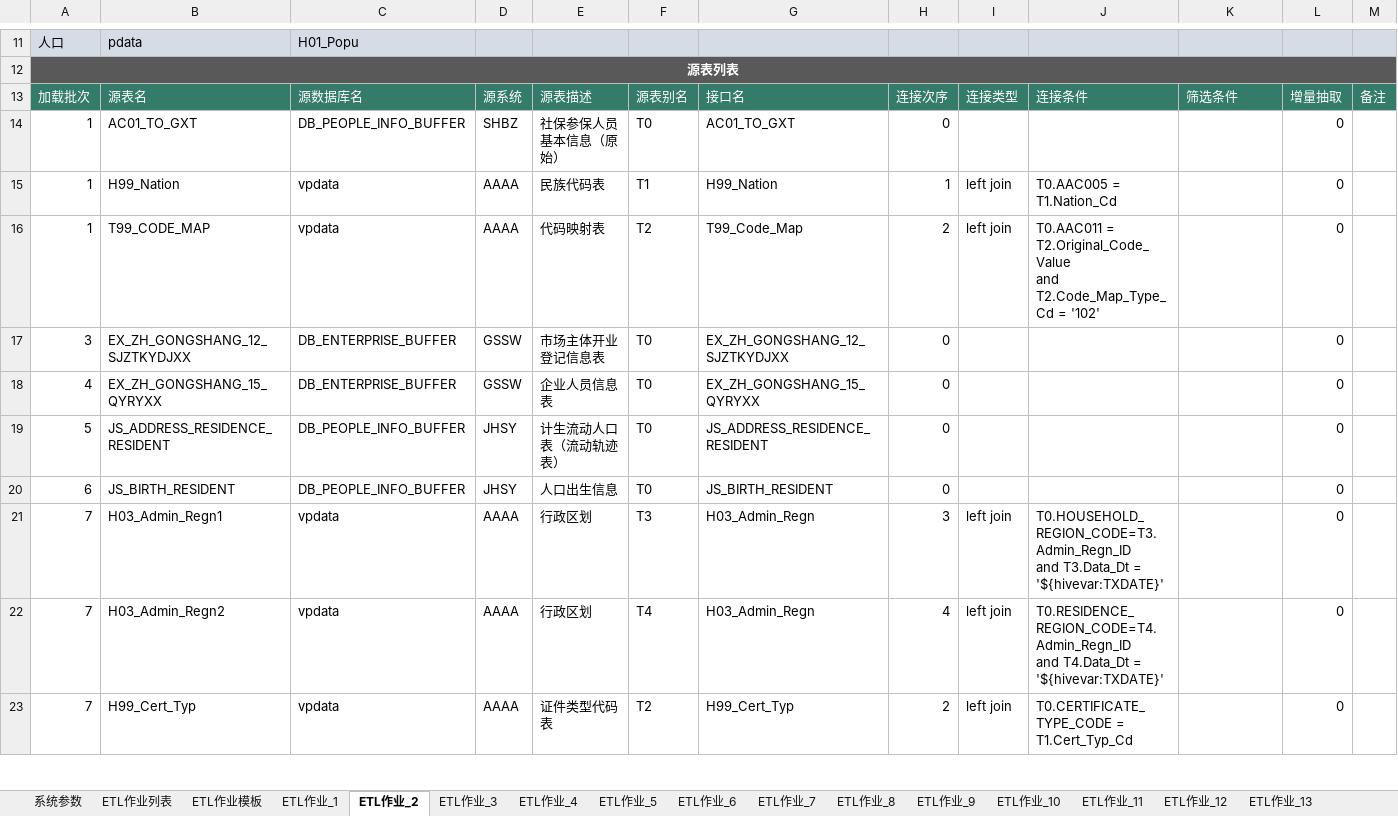
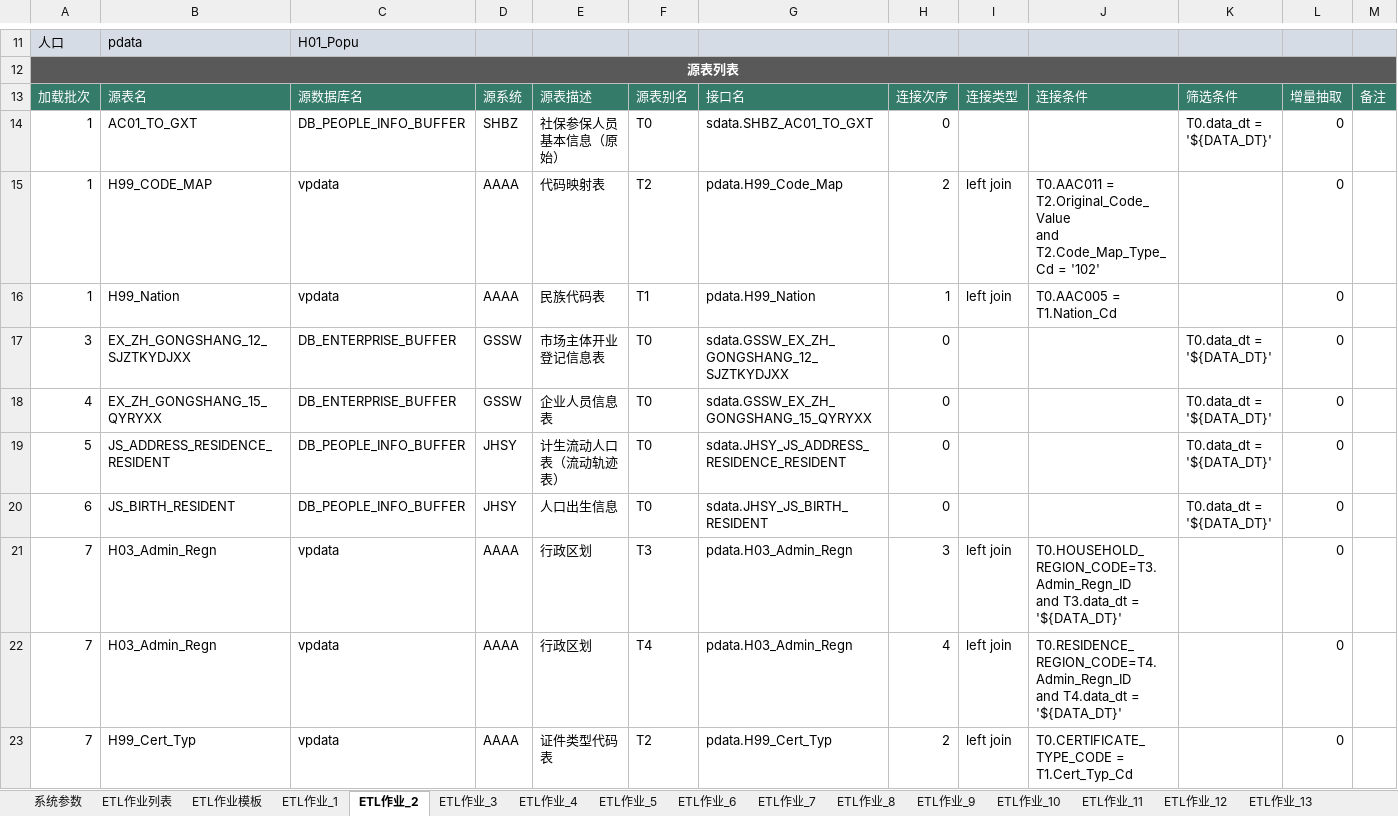
Before and after one commit to qq85609655/etldev-1, an Excel workbook: ETL作业定义工作表.xlsm, sheet ETL作业_2, drawn as a sheet; only a part is shown, gaps mark what is left out; values as stored, in another font and other column widths than the file's, no borders; charts and pictures and table styles not drawn; removed rows and columns are numbered as before the commit, all else as after; rows hold the shown columns only; ↵ is a line break in a cell; the diff covers the shown part only; the diff names each change by its address in the sheet, - before the commit and + after, or states it on an @@ line.

```diff
--- a/ETL作业定义工作表.xlsm (sheet ETL作业_2)
+++ b/ETL作业定义工作表.xlsm (sheet ETL作业_2)
-G14: AC01_TO_GXT
+G14: sdata.SHBZ_AC01_TO_GXT
-K14: (empty)
+K14: T0.data_dt = '${DATA_DT}'
+row 15: 1 | H99_CODE_MAP | vpdata | AAAA | 代码映射表 | T2 | pdata.H99_Code_Map | 2 | left join | T0.AAC011 = T2.Original_Code_Value ↵ and T2.Code_Map_Type_Cd = '102' |  | 0
-G16: H99_Nation
+G16: pdata.H99_Nation
-row 16: 1 | T99_CODE_MAP | vpdata | AAAA | 代码映射表 | T2 | T99_Code_Map | 2 | left join | T0.AAC011 = T2.Original_Code_Value ↵ and T2.Code_Map_Type_Cd = '102' |  | 0
-G17: EX_ZH_GONGSHANG_12_SJZTKYDJXX
+G17: sdata.GSSW_EX_ZH_GONGSHANG_12_SJZTKYDJXX
-K17:K20: (empty)
+K17:K20: T0.data_dt = '${DATA_DT}'
-G18: EX_ZH_GONGSHANG_15_QYRYXX
+G18: sdata.GSSW_EX_ZH_GONGSHANG_15_QYRYXX
-G19: JS_ADDRESS_RESIDENCE_RESIDENT
+G19: sdata.JHSY_JS_ADDRESS_RESIDENCE_RESIDENT
-G20: JS_BIRTH_RESIDENT
+G20: sdata.JHSY_JS_BIRTH_RESIDENT
-B21: H03_Admin_Regn1
+B21: H03_Admin_Regn
-G21:G22: H03_Admin_Regn
+G21:G22: pdata.H03_Admin_Regn
-J21: T0.HOUSEHOLD_REGION_CODE=T3.Admin_Regn_ID ↵ and T3.Data_Dt = '${hivevar:TXDATE}'
+J21: T0.HOUSEHOLD_REGION_CODE=T3.Admin_Regn_ID ↵ and T3.data_dt = '${DATA_DT}'
-B22: H03_Admin_Regn2
+B22: H03_Admin_Regn
-J22: T0.RESIDENCE_REGION_CODE=T4.Admin_Regn_ID ↵ and T4.Data_Dt = '${hivevar:TXDATE}'
+J22: T0.RESIDENCE_REGION_CODE=T4.Admin_Regn_ID ↵ and T4.data_dt = '${DATA_DT}'
-G23: H99_Cert_Typ
+G23: pdata.H99_Cert_Typ
```
Also changed, not shown: 20 edited cells elsewhere in this sheet, sheet ETL作业_9, sheet ETL作业_13, sheet ETL作业列表, sheet ETL作业_17, sheet ETL作业_18, sheet ETL作业_12, 16 more sheets.
